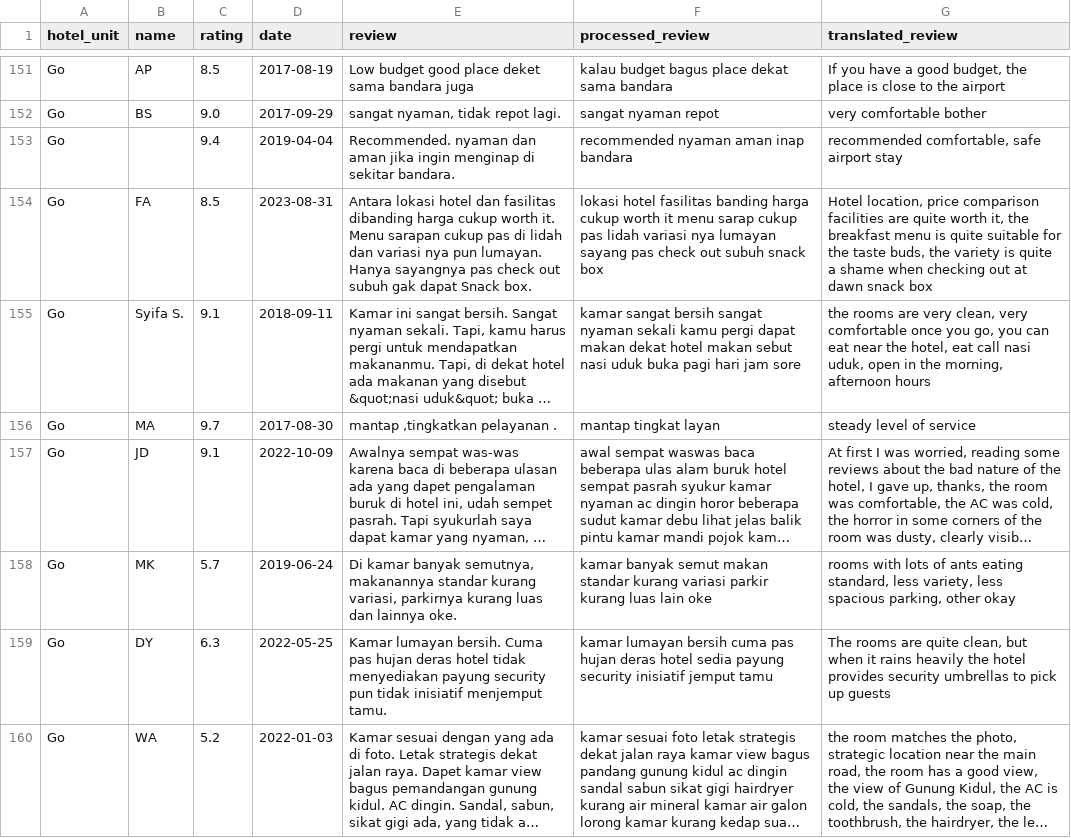
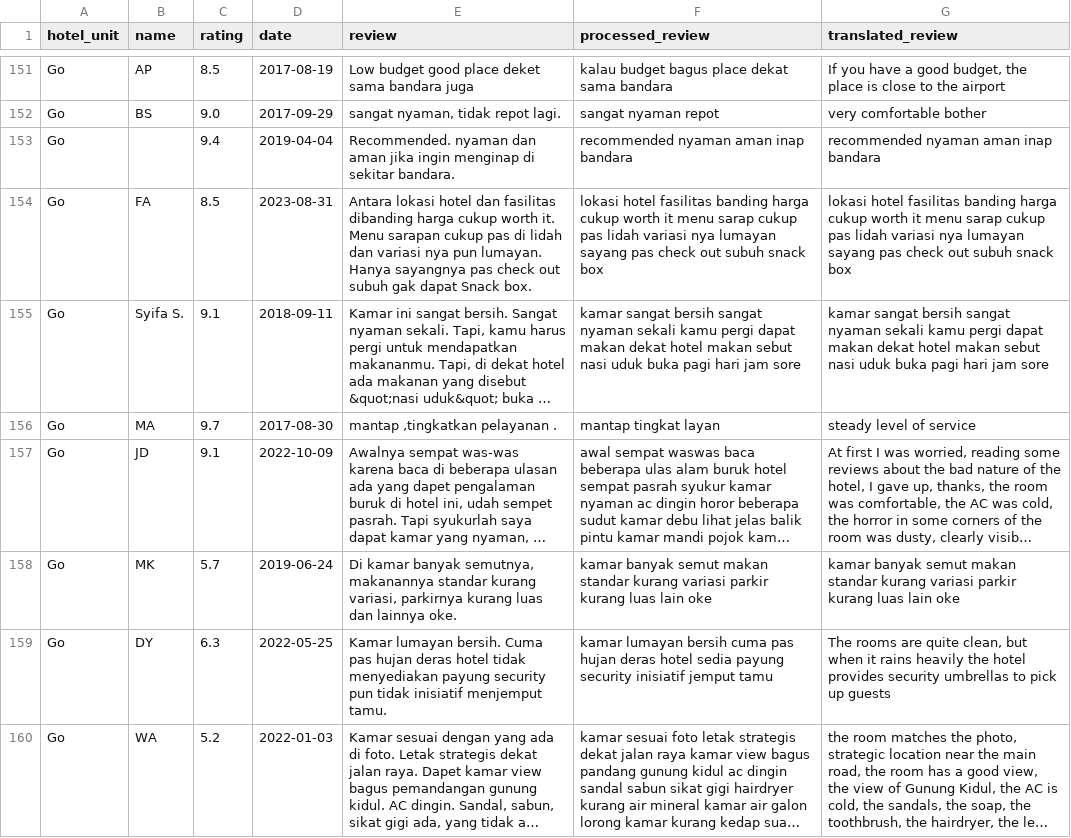
Before and after one commit to RicardhoGunawan/sentiment-analysis-system, a CSV file: app/static/uploads/evaluations/go/translated_train.csv, drawn as a sheet; only a part is shown, gaps mark what is left out; long unchanged cells end in …; the diff covers the shown part only; the diff names each change by its address in the sheet, - before the commit and + after, or states it on an @@ line.

```diff
--- a/app/static/uploads/evaluations/go/translated_train.csv
+++ b/app/static/uploads/evaluations/go/translated_train.csv
-G153 (translated_review): recommended comfortable, safe airport stay
+G153 (translated_review): recommended nyaman aman inap bandara
-G154 (translated_review): Hotel location, price comparison facilities are quite worth it, the breakfast menu is quite suitable for the taste buds, the variety is quite a shame when checking out at dawn snack box
+G154 (translated_review): lokasi hotel fasilitas banding harga cukup worth it menu sarap cukup pas lidah variasi nya lumayan sayang pas check out subuh snack box
-G155 (translated_review): the rooms are very clean, very comfortable once you go, you can eat near the hotel, eat call nasi uduk, open in the morning, afternoon hours
+G155 (translated_review): kamar sangat bersih sangat nyaman sekali kamu pergi dapat makan dekat hotel makan sebut nasi uduk buka pagi hari jam sore
-G158 (translated_review): rooms with lots of ants eating standard, less variety, less spacious parking, other okay
+G158 (translated_review): kamar banyak semut makan standar kurang variasi parkir kurang luas lain oke
```
Also changed, not shown: 157 edited cells elsewhere in this file, app/static/uploads/evaluations/go/translated_test.csv, 14 other files.
